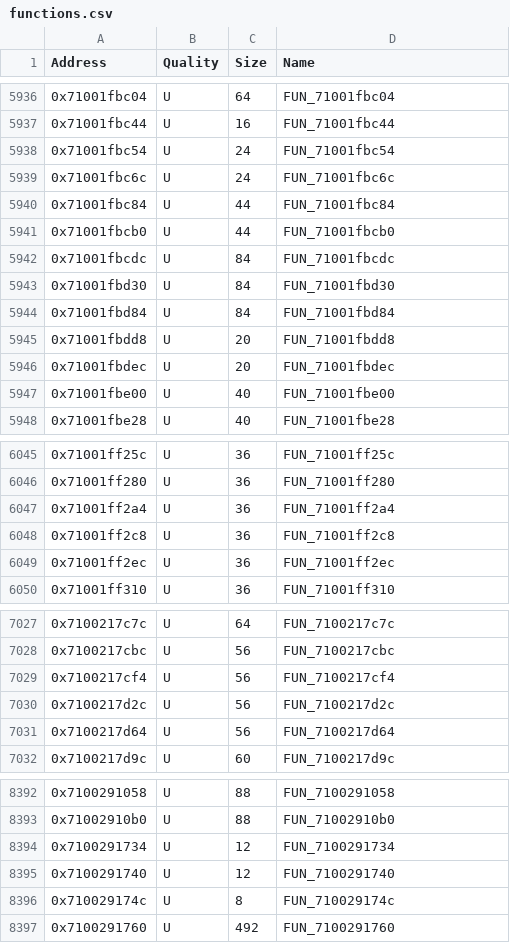
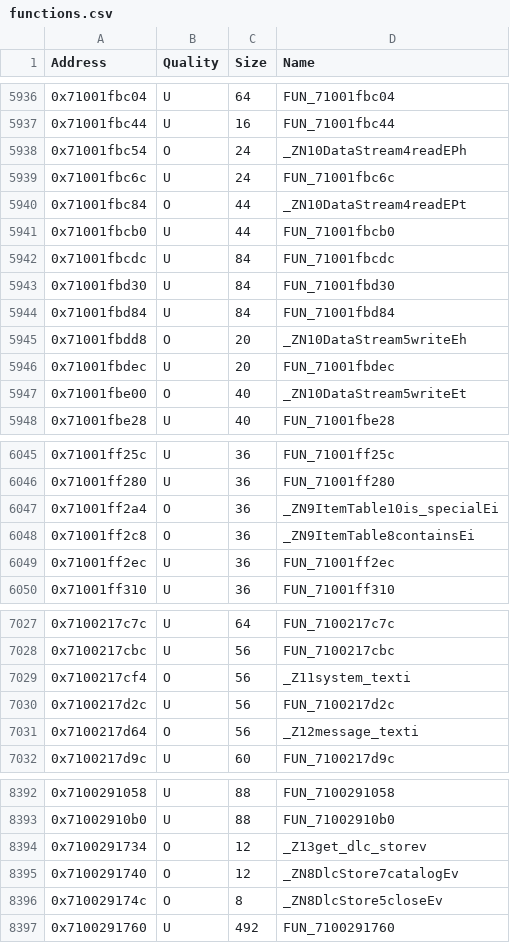
Before and after one commit to MusohSlop/HWDE-decomp, a CSV file: data/functions.csv, drawn as a sheet; only a part is shown, gaps mark what is left out; the diff covers the shown part only.

```diff
--- a/data/functions.csv
+++ b/data/functions.csv
@@ -5937,5 +5937,5 @@ Address,Quality,Size,Name
 0x71001fbc44,U,16,FUN_71001fbc44
-0x71001fbc54,U,24,FUN_71001fbc54
+0x71001fbc54,O,24,_ZN10DataStream4readEPh
 0x71001fbc6c,U,24,FUN_71001fbc6c
-0x71001fbc84,U,44,FUN_71001fbc84
+0x71001fbc84,O,44,_ZN10DataStream4readEPt
 0x71001fbcb0,U,44,FUN_71001fbcb0
@@ -5944,5 +5944,5 @@ Address,Quality,Size,Name
 0x71001fbd84,U,84,FUN_71001fbd84
-0x71001fbdd8,U,20,FUN_71001fbdd8
+0x71001fbdd8,O,20,_ZN10DataStream5writeEh
 0x71001fbdec,U,20,FUN_71001fbdec
-0x71001fbe00,U,40,FUN_71001fbe00
+0x71001fbe00,O,40,_ZN10DataStream5writeEt
 0x71001fbe28,U,40,FUN_71001fbe28
@@ -6046,4 +6046,4 @@ Address,Quality,Size,Name
 0x71001ff280,U,36,FUN_71001ff280
-0x71001ff2a4,U,36,FUN_71001ff2a4
-0x71001ff2c8,U,36,FUN_71001ff2c8
+0x71001ff2a4,O,36,_ZN9ItemTable10is_specialEi
+0x71001ff2c8,O,36,_ZN9ItemTable8containsEi
 0x71001ff2ec,U,36,FUN_71001ff2ec
@@ -7028,5 +7028,5 @@ Address,Quality,Size,Name
 0x7100217cbc,U,56,FUN_7100217cbc
-0x7100217cf4,U,56,FUN_7100217cf4
+0x7100217cf4,O,56,_Z11system_texti
 0x7100217d2c,U,56,FUN_7100217d2c
-0x7100217d64,U,56,FUN_7100217d64
+0x7100217d64,O,56,_Z12message_texti
 0x7100217d9c,U,60,FUN_7100217d9c
@@ -8393,5 +8393,5 @@ Address,Quality,Size,Name
 0x71002910b0,U,88,FUN_71002910b0
-0x7100291734,U,12,FUN_7100291734
-0x7100291740,U,12,FUN_7100291740
-0x710029174c,U,8,FUN_710029174c
+0x7100291734,O,12,_Z13get_dlc_storev
+0x7100291740,O,12,_ZN8DlcStore7catalogEv
+0x710029174c,O,8,_ZN8DlcStore5closeEv
 0x7100291760,U,492,FUN_7100291760
```
Also changed, not shown: 56 edited cells elsewhere in this file, 5 other files.
